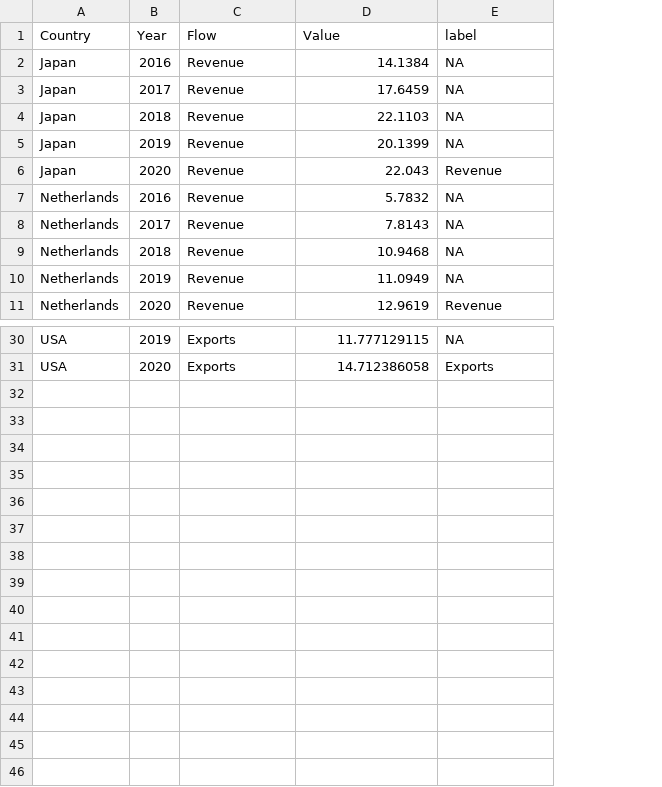
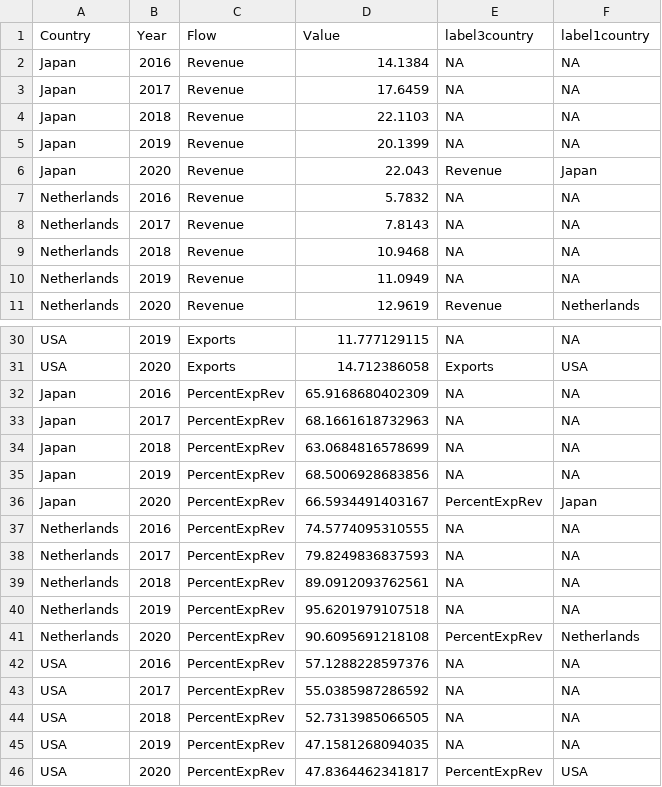
Before and after one commit to andre-barbe/semiconductor-trade, a CSV file: Results/Table of Exports vs WW Revenue.csv, drawn as a sheet; only a part is shown, gaps mark what is left out; the diff names each change by its address in the sheet, - before the commit and + after, or states it on an @@ line.

Commit message:
Created new graph that shows percent exports of all 3 countries in one graph.

```diff
--- a/Results/Table of Exports vs WW Revenue.csv
+++ b/Results/Table of Exports vs WW Revenue.csv
+column F (label1country), rows 2-11: NA | NA | NA | NA | Japan | NA | NA | NA | NA | Netherlands; rows 30-31: NA | USA
-E1: label
+E1: label3country
+row 32: Japan | 2016 | PercentExpRev | 65.9168680402309 | NA | NA
+row 33: Japan | 2017 | PercentExpRev | 68.1661618732963 | NA | NA
+row 34: Japan | 2018 | PercentExpRev | 63.0684816578699 | NA | NA
+row 35: Japan | 2019 | PercentExpRev | 68.5006928683856 | NA | NA
+row 36: Japan | 2020 | PercentExpRev | 66.5934491403167 | PercentExpRev | Japan
+row 37: Netherlands | 2016 | PercentExpRev | 74.5774095310555 | NA | NA
+row 38: Netherlands | 2017 | PercentExpRev | 79.8249836837593 | NA | NA
+row 39: Netherlands | 2018 | PercentExpRev | 89.0912093762561 | NA | NA
+row 40: Netherlands | 2019 | PercentExpRev | 95.6201979107518 | NA | NA
+row 41: Netherlands | 2020 | PercentExpRev | 90.6095691218108 | PercentExpRev | Netherlands
+row 42: USA | 2016 | PercentExpRev | 57.1288228597376 | NA | NA
+row 43: USA | 2017 | PercentExpRev | 55.0385987286592 | NA | NA
+row 44: USA | 2018 | PercentExpRev | 52.7313985066505 | NA | NA
+row 45: USA | 2019 | PercentExpRev | 47.1581268094035 | NA | NA
+row 46: USA | 2020 | PercentExpRev | 47.8364462341817 | PercentExpRev | USA
```
Also changed, not shown: 6 other files.
